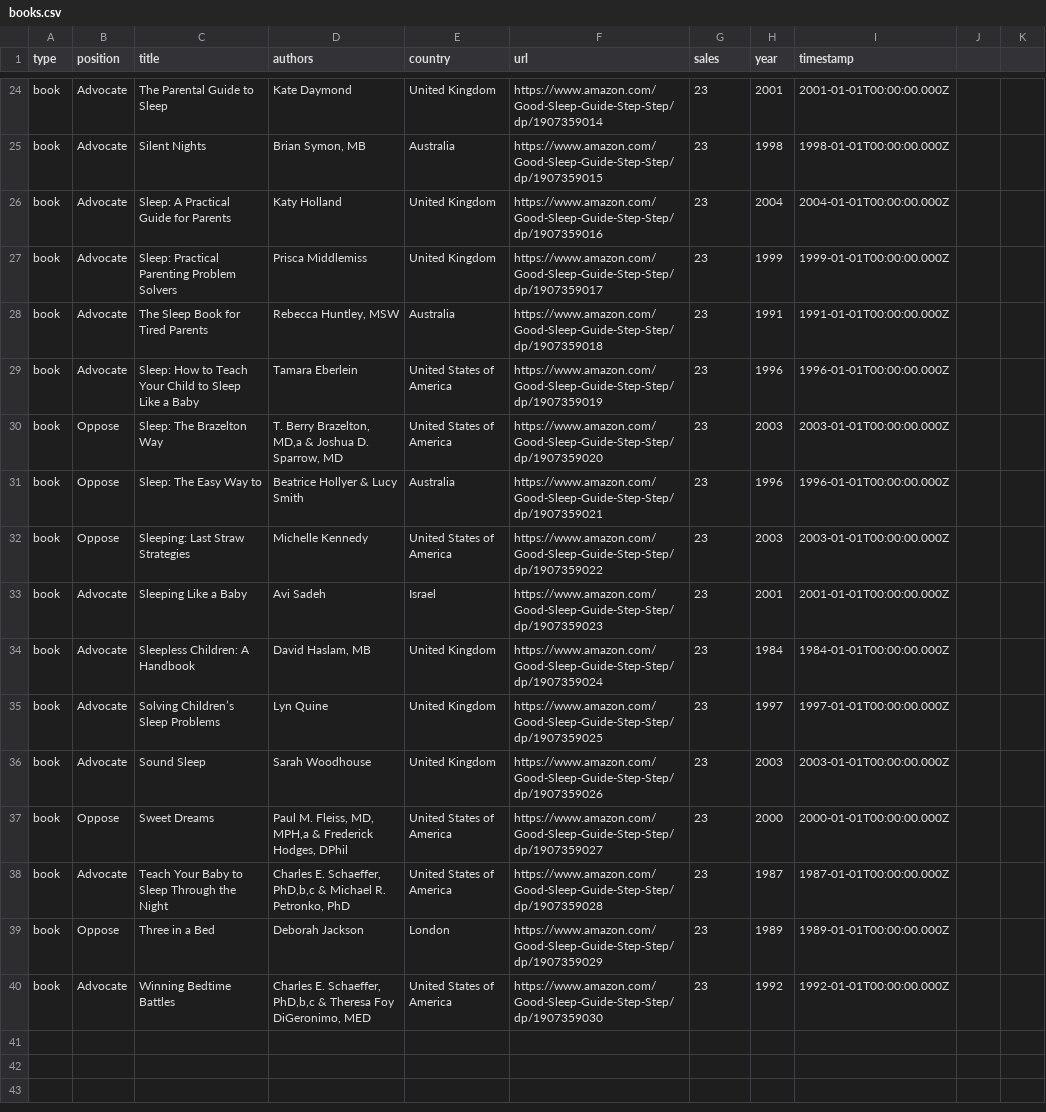
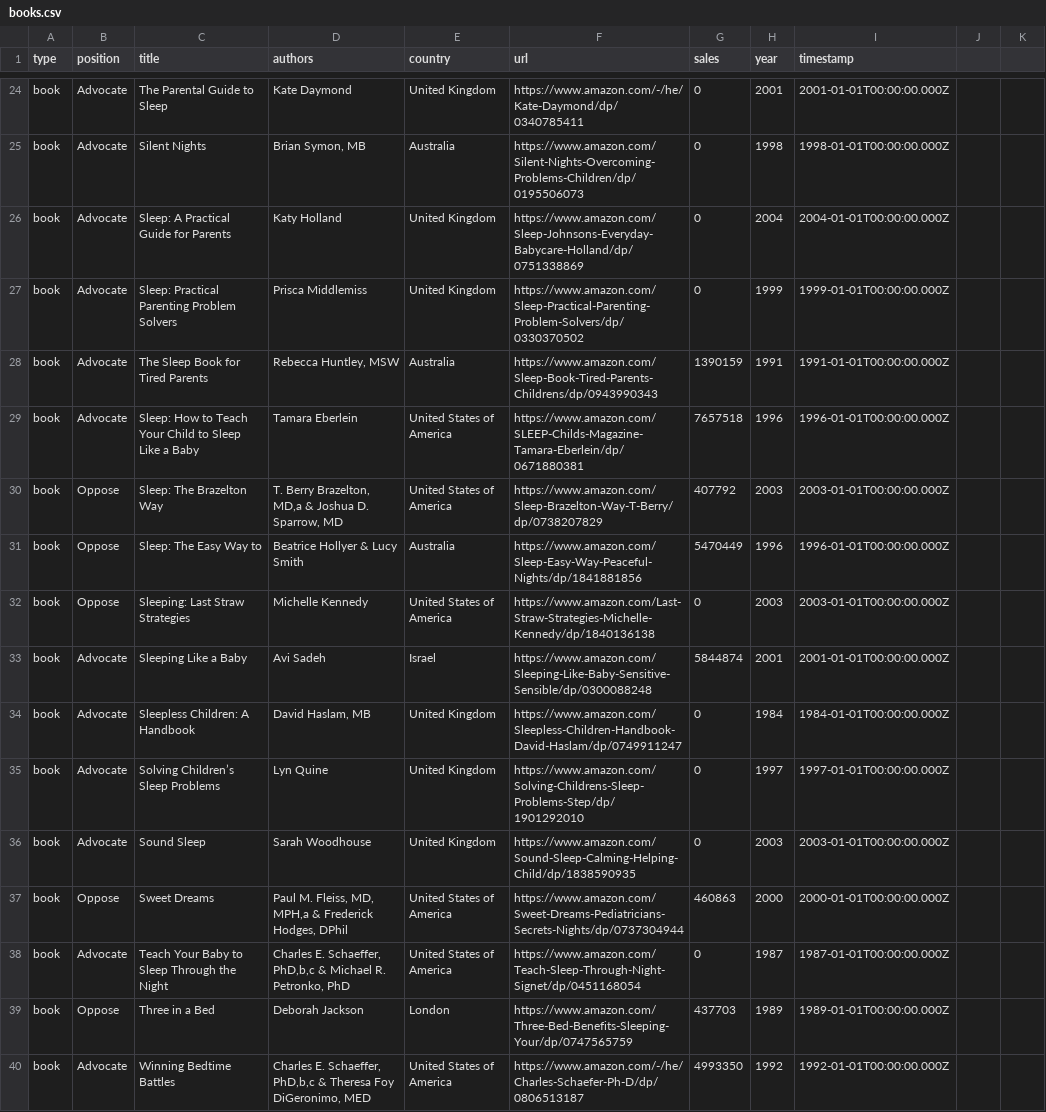
Before and after one commit to the-pudding/sleep-training, a CSV file: src/data/books.csv, drawn as a sheet; only a part is shown, gaps mark what is left out; the diff covers the shown part only; the diff names each change by its address in the sheet, - before the commit and + after, or states it on an @@ line.

```diff
--- a/src/data/books.csv
+++ b/src/data/books.csv
-F24 (url): https://www.amazon.com/Good-Sleep-Guide-Step-Step/dp/1907359014
+F24 (url): https://www.amazon.com/-/he/Kate-Daymond/dp/0340785411
-G24:G27 (sales): 23
+G24:G27 (sales): 0
-F25 (url): https://www.amazon.com/Good-Sleep-Guide-Step-Step/dp/1907359015
+F25 (url): https://www.amazon.com/Silent-Nights-Overcoming-Problems-Children/dp/0195506073
-F26 (url): https://www.amazon.com/Good-Sleep-Guide-Step-Step/dp/1907359016
+F26 (url): https://www.amazon.com/Sleep-Johnsons-Everyday-Babycare-Holland/dp/0751338869
-F27 (url): https://www.amazon.com/Good-Sleep-Guide-Step-Step/dp/1907359017
+F27 (url): https://www.amazon.com/Sleep-Practical-Parenting-Problem-Solvers/dp/0330370502
-F28 (url): https://www.amazon.com/Good-Sleep-Guide-Step-Step/dp/1907359018
+F28 (url): https://www.amazon.com/Sleep-Book-Tired-Parents-Childrens/dp/0943990343
-G28 (sales): 23
+G28 (sales): 1390159
-F29 (url): https://www.amazon.com/Good-Sleep-Guide-Step-Step/dp/1907359019
+F29 (url): https://www.amazon.com/SLEEP-Childs-Magazine-Tamara-Eberlein/dp/0671880381
-G29 (sales): 23
+G29 (sales): 7657518
-F30 (url): https://www.amazon.com/Good-Sleep-Guide-Step-Step/dp/1907359020
+F30 (url): https://www.amazon.com/Sleep-Brazelton-Way-T-Berry/dp/0738207829
-G30 (sales): 23
+G30 (sales): 407792
-F31 (url): https://www.amazon.com/Good-Sleep-Guide-Step-Step/dp/1907359021
+F31 (url): https://www.amazon.com/Sleep-Easy-Way-Peaceful-Nights/dp/1841881856
-G31 (sales): 23
+G31 (sales): 5470449
-F32 (url): https://www.amazon.com/Good-Sleep-Guide-Step-Step/dp/1907359022
+F32 (url): https://www.amazon.com/Last-Straw-Strategies-Michelle-Kennedy/dp/1840136138
-G32 (sales): 23
+G32 (sales): 0
-F33 (url): https://www.amazon.com/Good-Sleep-Guide-Step-Step/dp/1907359023
+F33 (url): https://www.amazon.com/Sleeping-Like-Baby-Sensitive-Sensible/dp/0300088248
-G33 (sales): 23
+G33 (sales): 5844874
-F34 (url): https://www.amazon.com/Good-Sleep-Guide-Step-Step/dp/1907359024
+F34 (url): https://www.amazon.com/Sleepless-Children-Handbook-David-Haslam/dp/0749911247
-G34:G36 (sales): 23
+G34:G36 (sales): 0
-F35 (url): https://www.amazon.com/Good-Sleep-Guide-Step-Step/dp/1907359025
+F35 (url): https://www.amazon.com/Solving-Childrens-Sleep-Problems-Step/dp/1901292010
-F36 (url): https://www.amazon.com/Good-Sleep-Guide-Step-Step/dp/1907359026
+F36 (url): https://www.amazon.com/Sound-Sleep-Calming-Helping-Child/dp/1838590935
-F37 (url): https://www.amazon.com/Good-Sleep-Guide-Step-Step/dp/1907359027
+F37 (url): https://www.amazon.com/Sweet-Dreams-Pediatricians-Secrets-Nights/dp/0737304944
-G37 (sales): 23
+G37 (sales): 460863
-F38 (url): https://www.amazon.com/Good-Sleep-Guide-Step-Step/dp/1907359028
+F38 (url): https://www.amazon.com/Teach-Sleep-Through-Night-Signet/dp/0451168054
-G38 (sales): 23
+G38 (sales): 0
-F39 (url): https://www.amazon.com/Good-Sleep-Guide-Step-Step/dp/1907359029
+F39 (url): https://www.amazon.com/Three-Bed-Benefits-Sleeping-Your/dp/0747565759
-G39 (sales): 23
+G39 (sales): 437703
-F40 (url): https://www.amazon.com/Good-Sleep-Guide-Step-Step/dp/1907359030
+F40 (url): https://www.amazon.com/-/he/Charles-Schaefer-Ph-D/dp/0806513187
-G40 (sales): 23
+G40 (sales): 4993350
```
Also changed, not shown: 36 edited cells elsewhere in this file, 17 other files.
